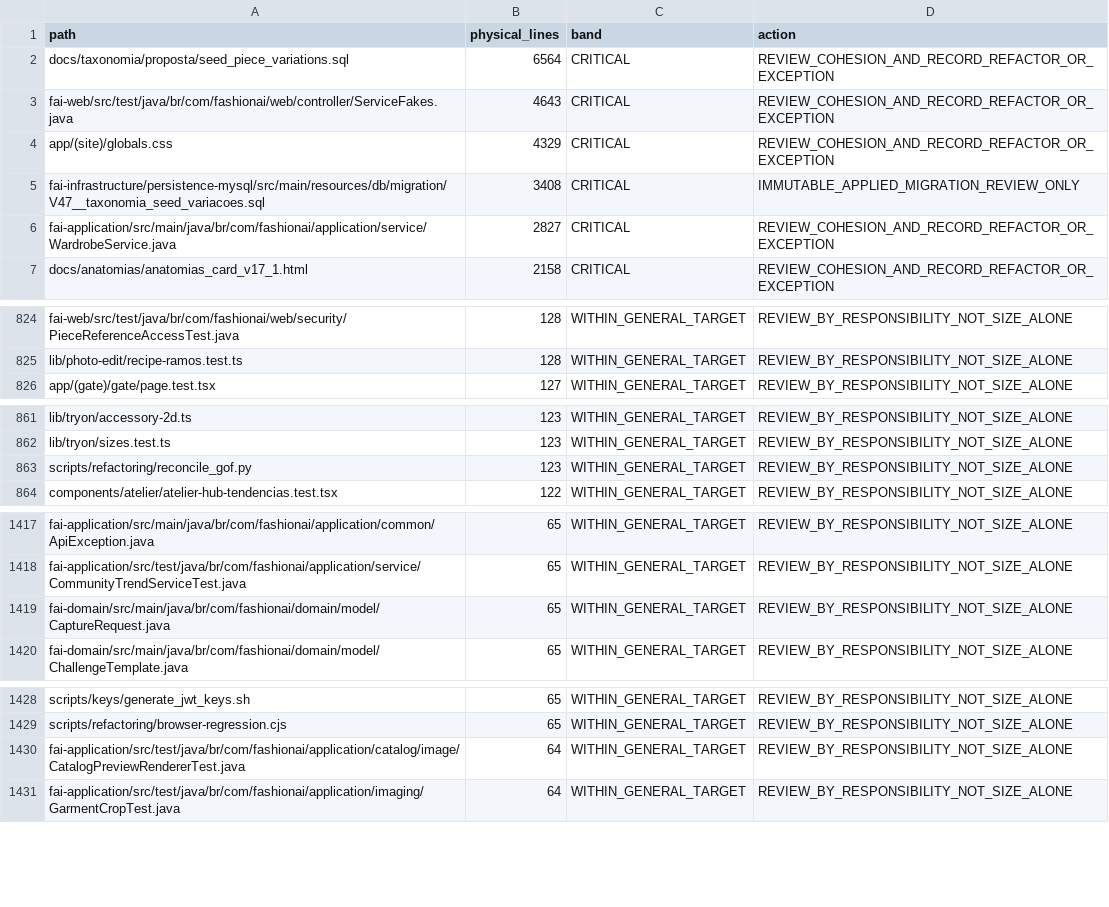
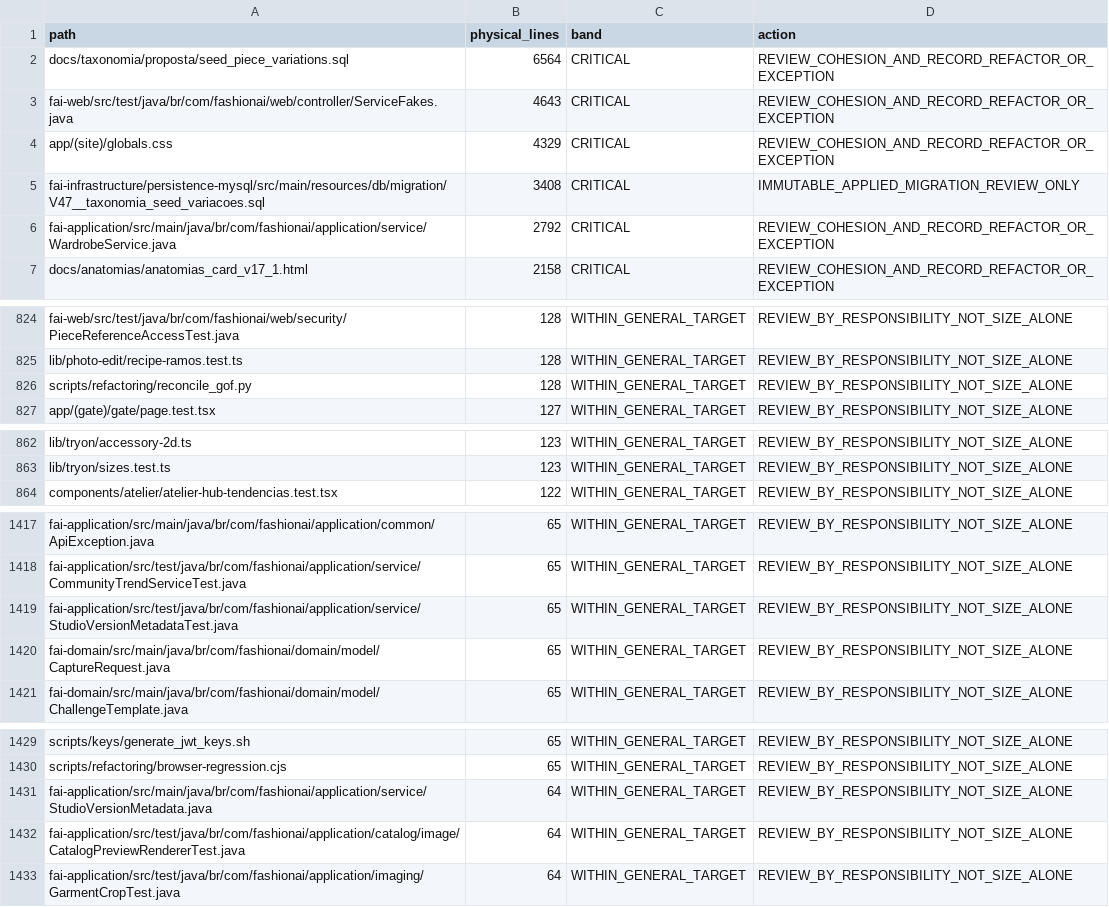
Before and after one commit to MatheusHaliski/tcc-2026-fashion-ai-backend, a CSV file: docs/refactoring/gof/LINE_LIMITS.csv, drawn as a sheet; only a part is shown, gaps mark what is left out.

```diff
--- a/docs/refactoring/gof/LINE_LIMITS.csv
+++ b/docs/refactoring/gof/LINE_LIMITS.csv
@@ -5,3 +5,3 @@ app/(site)/globals.css,4329,CRITICAL,REVIEW_COHESION_AND_RECORD_REFACTOR_OR_EXCE
 fai-infrastructure/persistence-mysql/src/main/resources/db/migration/V47__taxonomia_seed_variacoes.sql,3408,CRITICAL,IMMUTABLE_APPLIED_MIGRATION_REVIEW_ONLY
-fai-application/src/main/java/br/com/fashionai/application/service/WardrobeService.java,2827,CRITICAL,REVIEW_COHESION_AND_RECORD_REFACTOR_OR_EXCEPTION
+fai-application/src/main/java/br/com/fashionai/application/service/WardrobeService.java,2792,CRITICAL,REVIEW_COHESION_AND_RECORD_REFACTOR_OR_EXCEPTION
 docs/anatomias/anatomias_card_v17_1.html,2158,CRITICAL,REVIEW_COHESION_AND_RECORD_REFACTOR_OR_EXCEPTION
@@ -825,2 +825,3 @@ fai-web/src/test/java/br/com/fashionai/web/security/PieceReferenceAccessTest.jav
 lib/photo-edit/recipe-ramos.test.ts,128,WITHIN_GENERAL_TARGET,REVIEW_BY_RESPONSIBILITY_NOT_SIZE_ALONE
+scripts/refactoring/reconcile_gof.py,128,WITHIN_GENERAL_TARGET,REVIEW_BY_RESPONSIBILITY_NOT_SIZE_ALONE
 app/(gate)/gate/page.test.tsx,127,WITHIN_GENERAL_TARGET,REVIEW_BY_RESPONSIBILITY_NOT_SIZE_ALONE
@@ -862,3 +863,2 @@ lib/tryon/accessory-2d.ts,123,WITHIN_GENERAL_TARGET,REVIEW_BY_RESPONSIBILITY_NOT
 lib/tryon/sizes.test.ts,123,WITHIN_GENERAL_TARGET,REVIEW_BY_RESPONSIBILITY_NOT_SIZE_ALONE
-scripts/refactoring/reconcile_gof.py,123,WITHIN_GENERAL_TARGET,REVIEW_BY_RESPONSIBILITY_NOT_SIZE_ALONE
 components/atelier/atelier-hub-tendencias.test.tsx,122,WITHIN_GENERAL_TARGET,REVIEW_BY_RESPONSIBILITY_NOT_SIZE_ALONE
@@ -1418,2 +1418,3 @@ fai-application/src/main/java/br/com/fashionai/application/common/ApiException.j
 fai-application/src/test/java/br/com/fashionai/application/service/CommunityTrendServiceTest.java,65,WITHIN_GENERAL_TARGET,REVIEW_BY_RESPONSIBILITY_NOT_SIZE_ALONE
+fai-application/src/test/java/br/com/fashionai/application/service/StudioVersionMetadataTest.java,65,WITHIN_GENERAL_TARGET,REVIEW_BY_RESPONSIBILITY_NOT_SIZE_ALONE
 fai-domain/src/main/java/br/com/fashionai/domain/model/CaptureRequest.java,65,WITHIN_GENERAL_TARGET,REVIEW_BY_RESPONSIBILITY_NOT_SIZE_ALONE
@@ -1429,2 +1430,3 @@ scripts/keys/generate_jwt_keys.sh,65,WITHIN_GENERAL_TARGET,REVIEW_BY_RESPONSIBIL
 scripts/refactoring/browser-regression.cjs,65,WITHIN_GENERAL_TARGET,REVIEW_BY_RESPONSIBILITY_NOT_SIZE_ALONE
+fai-application/src/main/java/br/com/fashionai/application/service/StudioVersionMetadata.java,64,WITHIN_GENERAL_TARGET,REVIEW_BY_RESPONSIBILITY_NOT_SIZE_ALONE
 fai-application/src/test/java/br/com/fashionai/application/catalog/image/CatalogPreviewRendererTest.java,64,WITHIN_GENERAL_TARGET,REVIEW_BY_RESPONSIBILITY_NOT_SIZE_ALONE
```
Also changed, not shown: docs/refactoring/gof/all-repository-files.csv, docs/refactoring/gof/all-services.csv, 27 other files.
